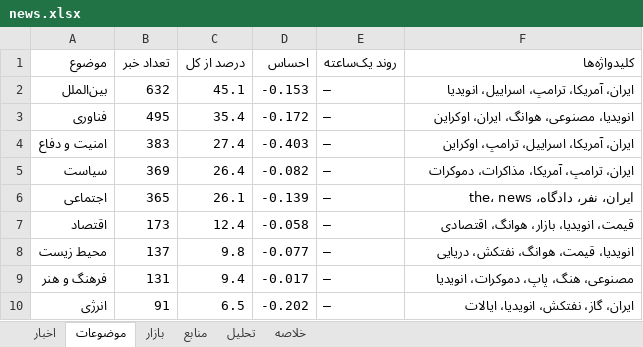
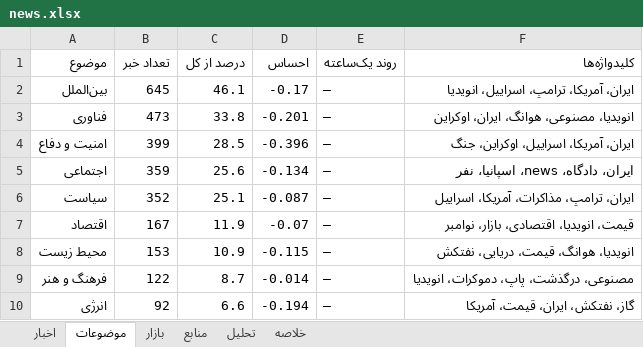
Before and after one commit to legolasoriginall/news-radar, an Excel workbook: news.xlsx, sheet موضوعات, drawn as a sheet; only a part is shown; values as stored, in another font and other column widths than the file's, no borders; removed rows and columns are numbered as before the commit, all else as after; the diff covers the shown part only; the diff names each change by its address in the sheet, - before the commit and + after, or states it on an @@ line.

```diff
--- a/news.xlsx (sheet موضوعات)
+++ b/news.xlsx (sheet موضوعات)
-B2 (تعداد خبر): 632
+B2 (تعداد خبر): 645
-C2 (درصد از کل): 45.1
+C2 (درصد از کل): 46.1
-D2 (احساس): -0.153
+D2 (احساس): -0.17
-B3 (تعداد خبر): 495
+B3 (تعداد خبر): 473
-C3 (درصد از کل): 35.4
+C3 (درصد از کل): 33.8
-D3 (احساس): -0.172
+D3 (احساس): -0.201
-B4 (تعداد خبر): 383
+B4 (تعداد خبر): 399
-C4 (درصد از کل): 27.4
+C4 (درصد از کل): 28.5
-D4 (احساس): -0.403
+D4 (احساس): -0.396
-F4 (کلیدواژه‌ها): ایران، آمریکا، اسراییل، ترامپ، اوکراین
+F4 (کلیدواژه‌ها): ایران، آمریکا، اسراییل، اوکراین، جنگ
+row 5: اجتماعی | 359 | 25.6 | -0.134 | — | ایران، دادگاه، news، اسپانیا، نفر
-B6 (تعداد خبر): 369
+B6 (تعداد خبر): 352
-C6 (درصد از کل): 26.4
+C6 (درصد از کل): 25.1
-D6 (احساس): -0.082
+D6 (احساس): -0.087
-F6 (کلیدواژه‌ها): ایران، ترامپ، آمریکا، مذاکرات، دموکرات
+F6 (کلیدواژه‌ها): ایران، ترامپ، مذاکرات، آمریکا، اسراییل
-row 6: اجتماعی | 365 | 26.1 | -0.139 | — | ایران، نفر، دادگاه، the، news
-B7 (تعداد خبر): 173
+B7 (تعداد خبر): 167
-C7 (درصد از کل): 12.4
+C7 (درصد از کل): 11.9
-D7 (احساس): -0.058
+D7 (احساس): -0.07
-F7 (کلیدواژه‌ها): قیمت، انویدیا، بازار، هوانگ، اقتصادی
+F7 (کلیدواژه‌ها): قیمت، انویدیا، اقتصادی، بازار، نوامبر
-B8 (تعداد خبر): 137
+B8 (تعداد خبر): 153
-C8 (درصد از کل): 9.8
+C8 (درصد از کل): 10.9
-D8 (احساس): -0.077
+D8 (احساس): -0.115
-F8 (کلیدواژه‌ها): انویدیا، قیمت، هوانگ، نفتکش، دریایی
+F8 (کلیدواژه‌ها): انویدیا، هوانگ، قیمت، دریایی، نفتکش
-B9 (تعداد خبر): 131
+B9 (تعداد خبر): 122
-C9 (درصد از کل): 9.4
+C9 (درصد از کل): 8.7
-D9 (احساس): -0.017
+D9 (احساس): -0.014
-F9 (کلیدواژه‌ها): مصنوعی، هنگ، پاپ، دموکرات، انویدیا
+F9 (کلیدواژه‌ها): مصنوعی، درگذشت، پاپ، دموکرات، انویدیا
-B10 (تعداد خبر): 91
+B10 (تعداد خبر): 92
-C10 (درصد از کل): 6.5
+C10 (درصد از کل): 6.6
-D10 (احساس): -0.202
+D10 (احساس): -0.194
-F10 (کلیدواژه‌ها): ایران، گاز، نفتکش، انویدیا، ایالات
+F10 (کلیدواژه‌ها): گاز، نفتکش، ایران، قیمت، آمریکا
```
Also changed, not shown: 12 edited cells elsewhere in this sheet, sheet اخبار, sheet منابع, sheet تحلیل, sheet خلاصه, sheet بازار, 4 other files.
